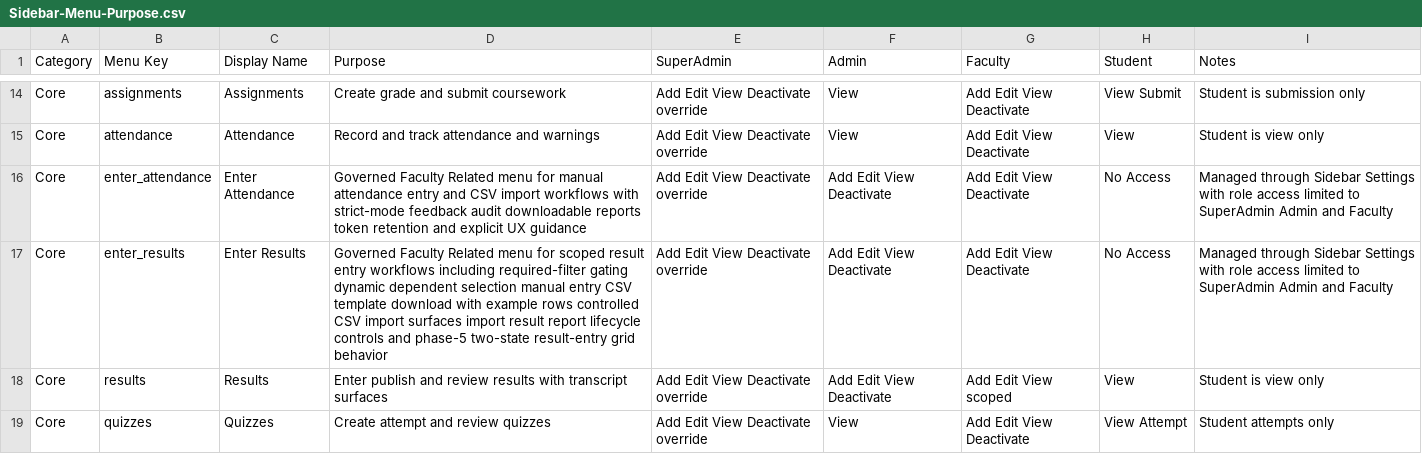
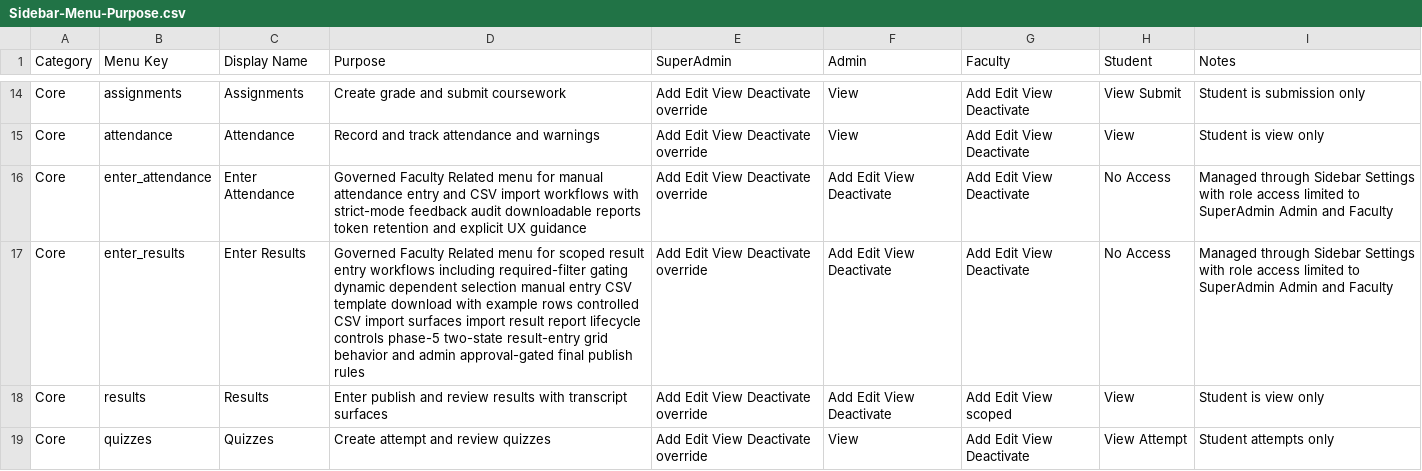
Before and after one commit to Syedali5431/Tabsan-EduSphere, a CSV file: Docs/Sidebar-Menu-Purpose.csv, drawn as a sheet; only a part is shown, gaps mark what is left out.

Commit message:
feat(results): harden publishing governance and correction audit flow

```diff
--- a/Docs/Sidebar-Menu-Purpose.csv
+++ b/Docs/Sidebar-Menu-Purpose.csv
@@ -16,3 +16,3 @@ Core,attendance,Attendance,Record and track attendance and warnings,Add Edit Vie
 Core,enter_attendance,Enter Attendance,Governed Faculty Related menu for manual attendance entry and CSV import workflows with strict-mode feedback audit downloadable reports token retention and explicit UX guidance,Add Edit View Deactivate override,Add Edit View Deactivate,Add Edit View Deactivate,No Access,Managed through Sidebar Settings with role access limited to SuperAdmin Admin and Faculty
-Core,enter_results,Enter Results,Governed Faculty Related menu for scoped result entry workflows including required-filter gating dynamic dependent selection manual entry CSV template download with example rows controlled CSV import surfaces import result report lifecycle controls and phase-5 two-state result-entry grid behavior,Add Edit View Deactivate override,Add Edit View Deactivate,Add Edit View Deactivate,No Access,Managed through Sidebar Settings with role access limited to SuperAdmin Admin and Faculty
+Core,enter_results,Enter Results,Governed Faculty Related menu for scoped result entry workflows including required-filter gating dynamic dependent selection manual entry CSV template download with example rows controlled CSV import surfaces import result report lifecycle controls phase-5 two-state result-entry grid behavior and admin approval-gated final publish rules,Add Edit View Deactivate override,Add Edit View Deactivate,Add Edit View Deactivate,No Access,Managed through Sidebar Settings with role access limited to SuperAdmin Admin and Faculty
 Core,results,Results,Enter publish and review results with transcript surfaces,Add Edit View Deactivate override,Add Edit View Deactivate,Add Edit View scoped,View,Student is view only
```
Also changed, not shown: 17 other files.
